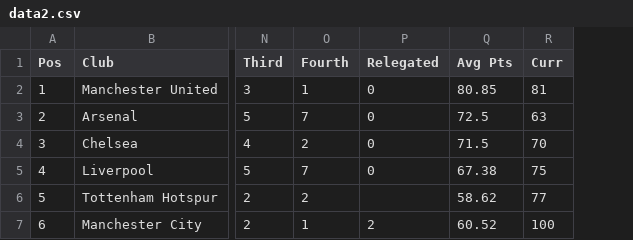
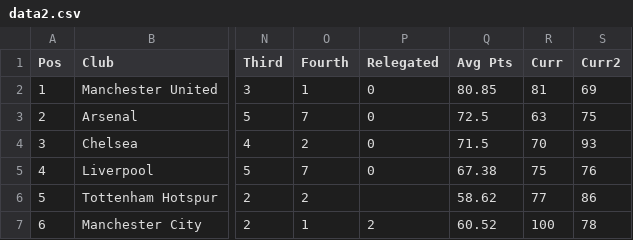
Before and after one commit to cherian2106/cherian2106.github.io, a CSV file: data2.csv, drawn as a sheet; only a part is shown, gaps mark what is left out; the diff names each change by its address in the sheet, - before the commit and + after, or states it on an @@ line.

```diff
--- a/data2.csv
+++ b/data2.csv
+column S (Curr2), rows 2-7: 69 | 75 | 93 | 76 | 86 | 78
```
Also changed, not shown: 2 other files.
